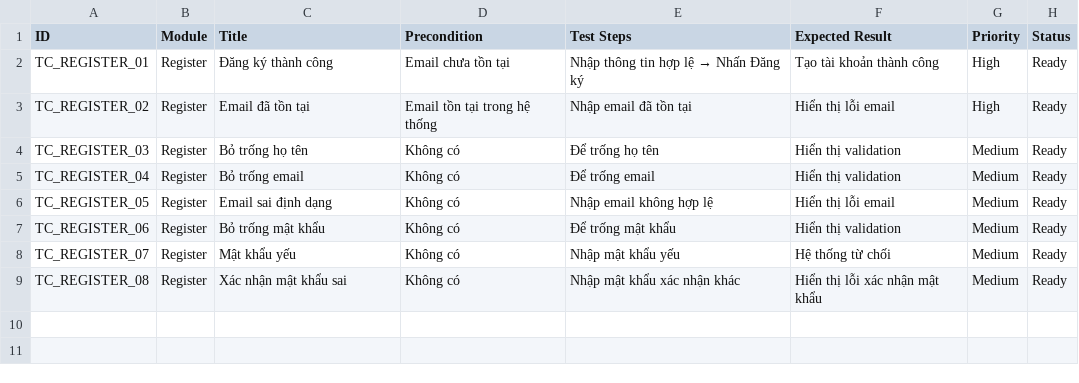
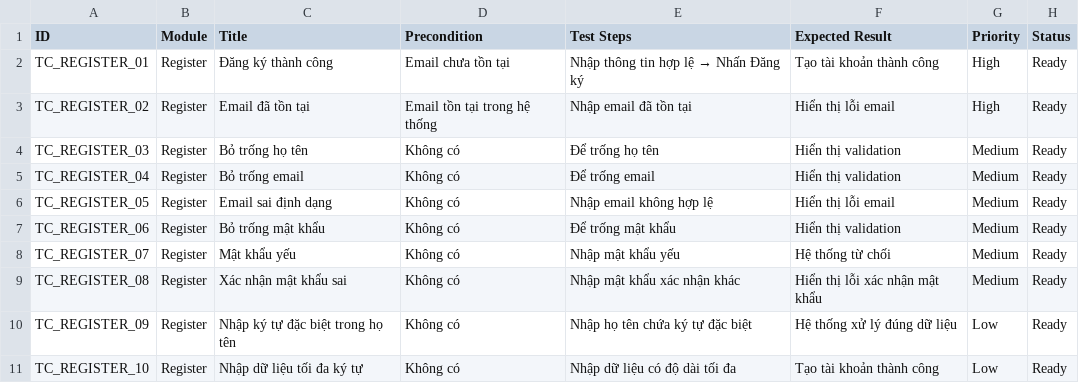
Before and after one commit to bruksama/UTH_OOSD, a CSV file: docs/testcase/authentication/TC_REGISTER.csv, drawn as a sheet; the diff names each change by its address in the sheet, - before the commit and + after, or states it on an @@ line.

Commit message:
Update TC_REGISTER.csv

```diff
--- a/docs/testcase/authentication/TC_REGISTER.csv
+++ b/docs/testcase/authentication/TC_REGISTER.csv
+row 10: TC_REGISTER_09 | Register | Nhập ký tự đặc biệt trong họ tên | Không có | Nhập họ tên chứa ký tự đặc biệt | Hệ thống xử lý đúng dữ liệu | Low | Ready
+row 11: TC_REGISTER_10 | Register | Nhập dữ liệu tối đa ký tự | Không có | Nhập dữ liệu có độ dài tối đa | Tạo tài khoản thành công | Low | Ready
```
